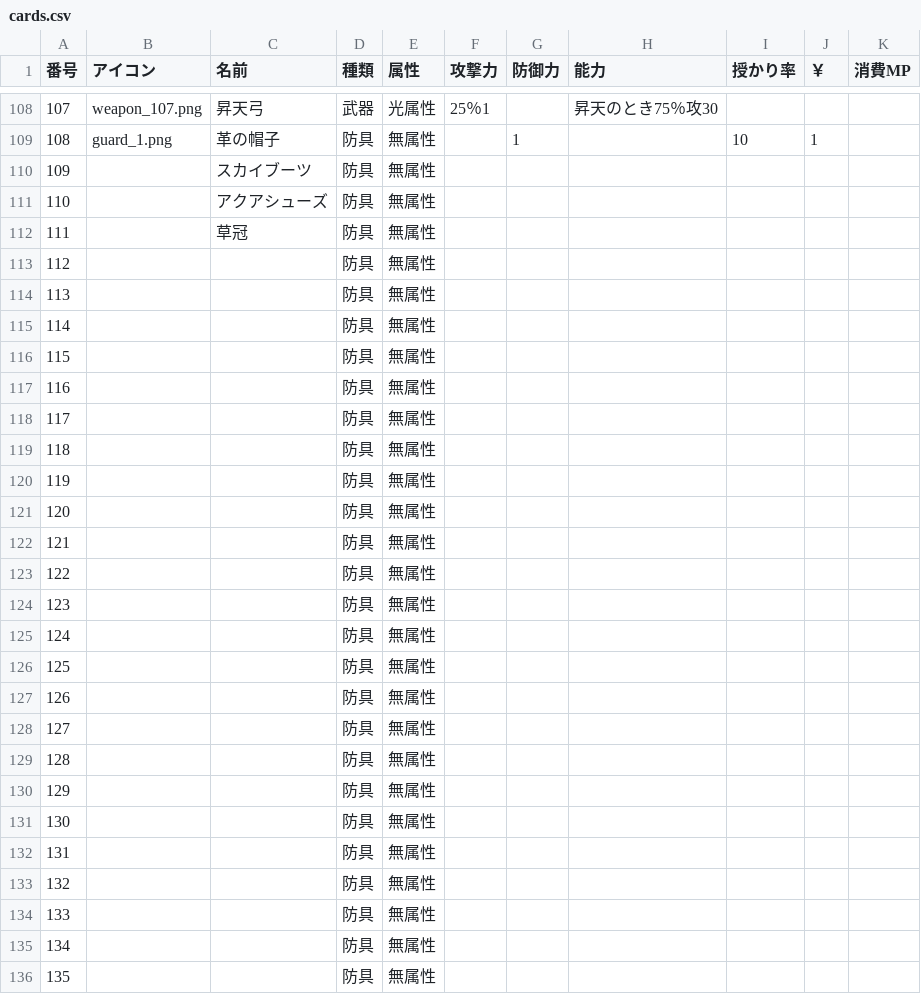
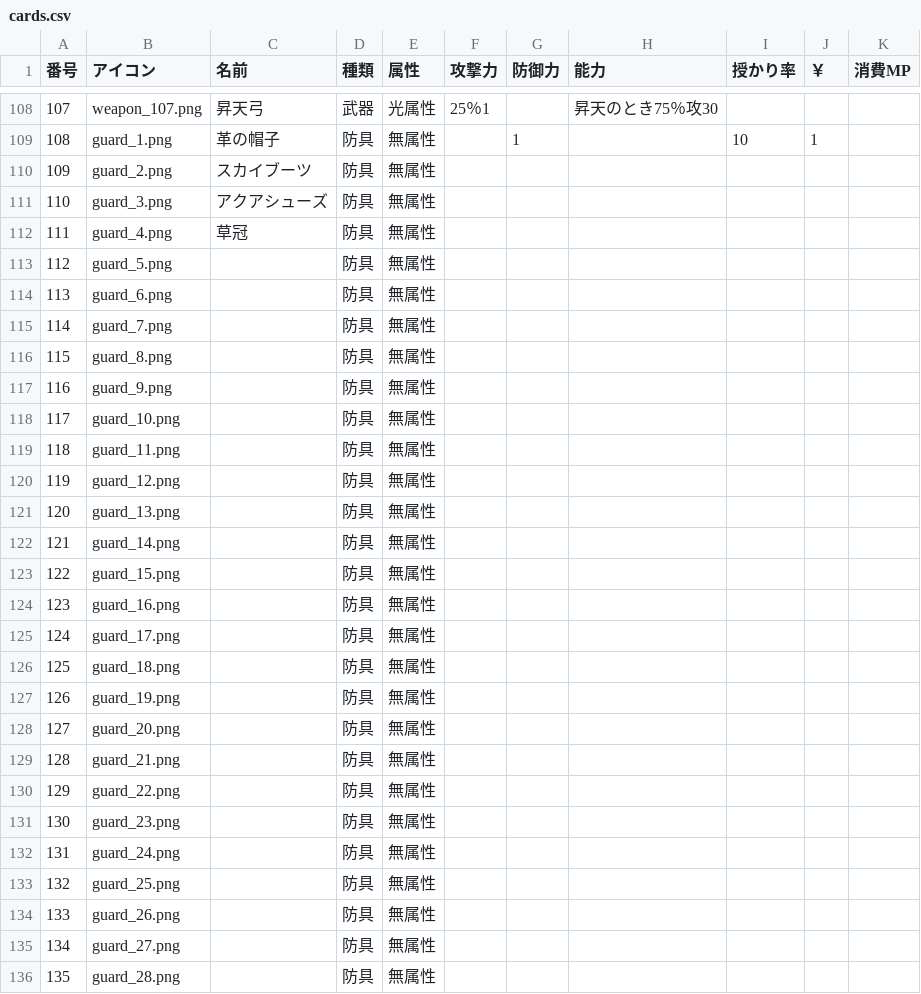
Before and after one commit to ok210195/godField, a CSV file: cards.csv, drawn as a sheet; only a part is shown, gaps mark what is left out; the diff covers the shown part only.

Commit message:
guard画像追加

```diff
--- a/cards.csv
+++ b/cards.csv
@@ -109,28 +109,28 @@
 108,guard_1.png,革の帽子,防具,無属性,,1,,10,1,
-109,,スカイブーツ,防具,無属性,,,,,,
-110,,アクアシューズ,防具,無属性,,,,,,
-111,,草冠,防具,無属性,,,,,,
-112,,,防具,無属性,,,,,,
-113,,,防具,無属性,,,,,,
-114,,,防具,無属性,,,,,,
-115,,,防具,無属性,,,,,,
-116,,,防具,無属性,,,,,,
-117,,,防具,無属性,,,,,,
-118,,,防具,無属性,,,,,,
-119,,,防具,無属性,,,,,,
-120,,,防具,無属性,,,,,,
-121,,,防具,無属性,,,,,,
-122,,,防具,無属性,,,,,,
-123,,,防具,無属性,,,,,,
-124,,,防具,無属性,,,,,,
-125,,,防具,無属性,,,,,,
-126,,,防具,無属性,,,,,,
-127,,,防具,無属性,,,,,,
-128,,,防具,無属性,,,,,,
-129,,,防具,無属性,,,,,,
-130,,,防具,無属性,,,,,,
-131,,,防具,無属性,,,,,,
-132,,,防具,無属性,,,,,,
-133,,,防具,無属性,,,,,,
-134,,,防具,無属性,,,,,,
-135,,,防具,無属性,,,,,,
+109,guard_2.png,スカイブーツ,防具,無属性,,,,,,
+110,guard_3.png,アクアシューズ,防具,無属性,,,,,,
+111,guard_4.png,草冠,防具,無属性,,,,,,
+112,guard_5.png,,防具,無属性,,,,,,
+113,guard_6.png,,防具,無属性,,,,,,
+114,guard_7.png,,防具,無属性,,,,,,
+115,guard_8.png,,防具,無属性,,,,,,
+116,guard_9.png,,防具,無属性,,,,,,
+117,guard_10.png,,防具,無属性,,,,,,
+118,guard_11.png,,防具,無属性,,,,,,
+119,guard_12.png,,防具,無属性,,,,,,
+120,guard_13.png,,防具,無属性,,,,,,
+121,guard_14.png,,防具,無属性,,,,,,
+122,guard_15.png,,防具,無属性,,,,,,
+123,guard_16.png,,防具,無属性,,,,,,
+124,guard_17.png,,防具,無属性,,,,,,
+125,guard_18.png,,防具,無属性,,,,,,
+126,guard_19.png,,防具,無属性,,,,,,
+127,guard_20.png,,防具,無属性,,,,,,
+128,guard_21.png,,防具,無属性,,,,,,
+129,guard_22.png,,防具,無属性,,,,,,
+130,guard_23.png,,防具,無属性,,,,,,
+131,guard_24.png,,防具,無属性,,,,,,
+132,guard_25.png,,防具,無属性,,,,,,
+133,guard_26.png,,防具,無属性,,,,,,
+134,guard_27.png,,防具,無属性,,,,,,
+135,guard_28.png,,防具,無属性,,,,,,
```
Also changed, not shown: 50 edited cells elsewhere in this file.
